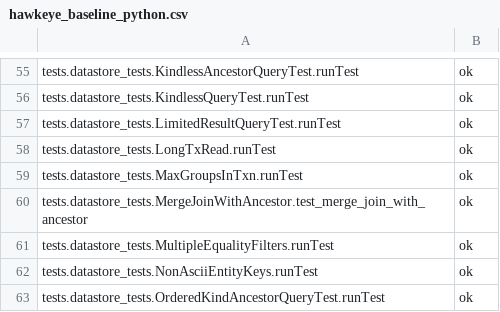
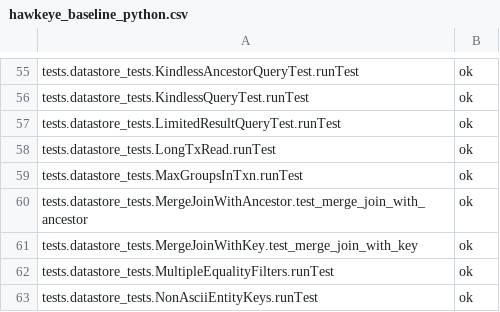
Before and after one commit to AppScale/hawkeye, a CSV file: test-suite/hawkeye_baseline_python.csv, drawn as a sheet; only a part is shown, gaps mark what is left out; the shorter side is filled out with more unchanged rows; the diff names each change by its address in the sheet, - before the commit and + after, or states it on an @@ line.

Commit message:
Add test for merge join query with key specified

```diff
--- a/test-suite/hawkeye_baseline_python.csv
+++ b/test-suite/hawkeye_baseline_python.csv
+row 61: tests.datastore_tests.MergeJoinWithKey.test_merge_join_with_key | ok
```
Also changed, not shown: 2 other files.
